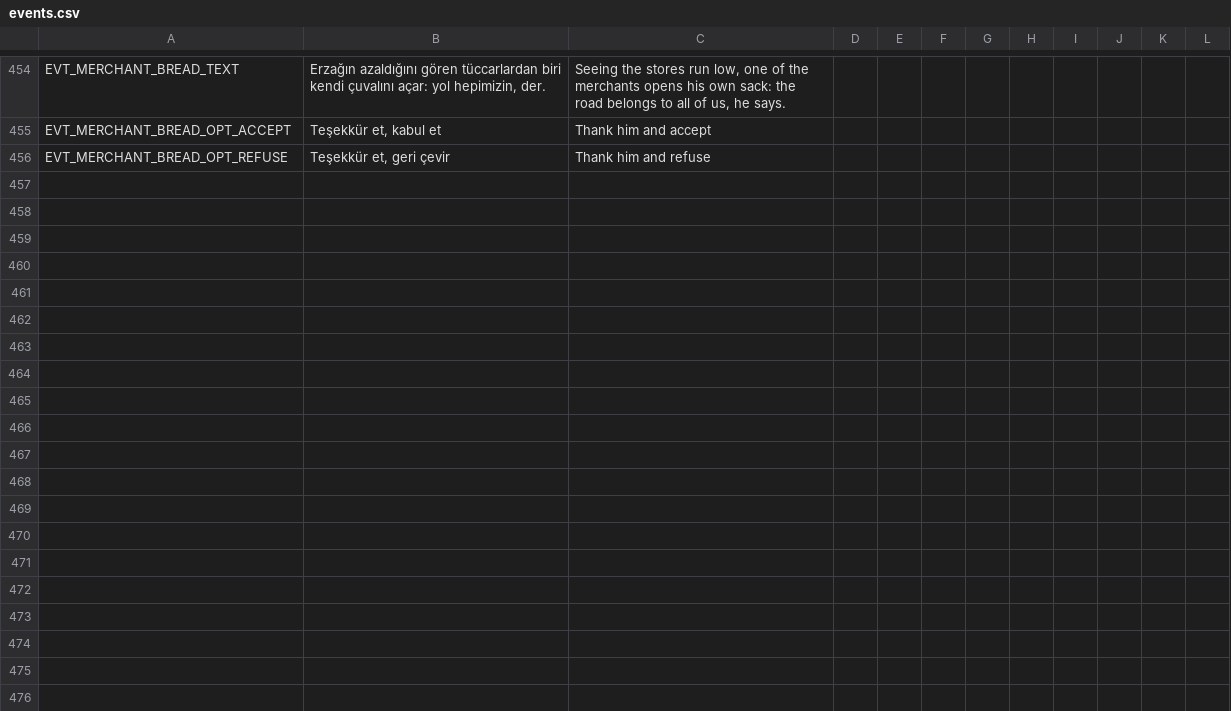
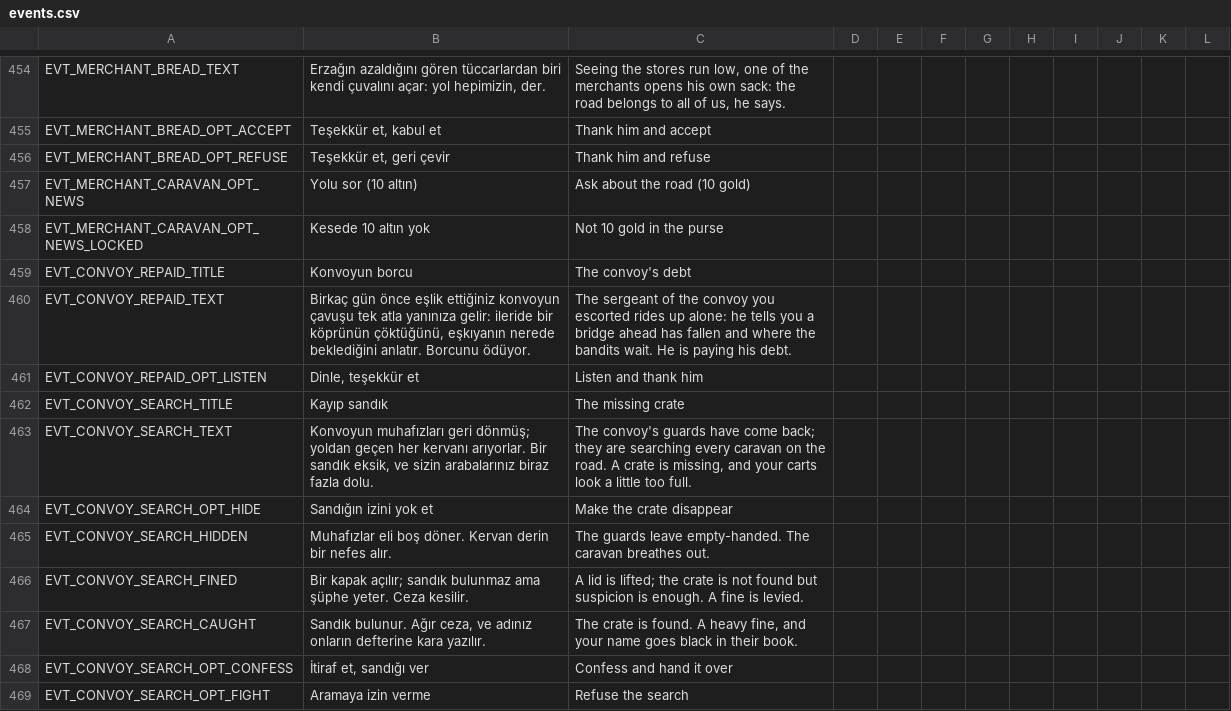
Before and after one commit to ulubatuhan/wayborne, a CSV file: data/locale/events.csv, drawn as a sheet; only a part is shown, gaps mark what is left out; the diff covers the shown part only.

Commit message:
Başka kervanlar: dört tür yolda görünür, her birinin kart zinciri (Y-B10)

```diff
--- a/data/locale/events.csv
+++ b/data/locale/events.csv
@@ -456 +456,14 @@
 "EVT_MERCHANT_BREAD_OPT_REFUSE","Teşekkür et, geri çevir","Thank him and refuse","","","","","","","","",""
+"EVT_MERCHANT_CARAVAN_OPT_NEWS","Yolu sor (10 altın)","Ask about the road (10 gold)","","","","","","","","",""
+"EVT_MERCHANT_CARAVAN_OPT_NEWS_LOCKED","Kesede 10 altın yok","Not 10 gold in the purse","","","","","","","","",""
+"EVT_CONVOY_REPAID_TITLE","Konvoyun borcu","The convoy's debt","","","","","","","","",""
+"EVT_CONVOY_REPAID_TEXT","Birkaç gün önce eşlik ettiğiniz konvoyun çavuşu tek atla yanınıza gelir: ileride bir köprünün çöktüğünü, eşkıyanın nerede beklediğini anlatır. Borcunu ödüyor.","The sergeant of the convoy you escorted rides up alone: he tells you a bridge ahead has fallen and where the bandits wait. He is paying his debt.","","","","","","","","",""
+"EVT_CONVOY_REPAID_OPT_LISTEN","Dinle, teşekkür et","Listen and thank him","","","","","","","","",""
+"EVT_CONVOY_SEARCH_TITLE","Kayıp sandık","The missing crate","","","","","","","","",""
+"EVT_CONVOY_SEARCH_TEXT","Konvoyun muhafızları geri dönmüş; yoldan geçen her kervanı arıyorlar. Bir sandık eksik, ve sizin arabalarınız biraz fazla dolu.","The convoy's guards have come back; they are searching every caravan on the road. A crate is missing, and your carts look a little too full.","","","","","","","","",""
+"EVT_CONVOY_SEARCH_OPT_HIDE","Sandığın izini yok et","Make the crate disappear","","","","","","","","",""
+"EVT_CONVOY_SEARCH_HIDDEN","Muhafızlar eli boş döner. Kervan derin bir nefes alır.","The guards leave empty-handed. The caravan breathes out.","","","","","","","","",""
+"EVT_CONVOY_SEARCH_FINED","Bir kapak açılır; sandık bulunmaz ama şüphe yeter. Ceza kesilir.","A lid is lifted; the crate is not found but suspicion is enough. A fine is levied.","","","","","","","","",""
+"EVT_CONVOY_SEARCH_CAUGHT","Sandık bulunur. Ağır ceza, ve adınız onların defterine kara yazılır.","The crate is found. A heavy fine, and your name goes black in their book.","","","","","","","","",""
+"EVT_CONVOY_SEARCH_OPT_CONFESS","İtiraf et, sandığı ver","Confess and hand it over","","","","","","","","",""
+"EVT_CONVOY_SEARCH_OPT_FIGHT","Aramaya izin verme","Refuse the search","","","","","","","","",""
```
Also changed, not shown: 12 added rows elsewhere in this file, 3 other files.
